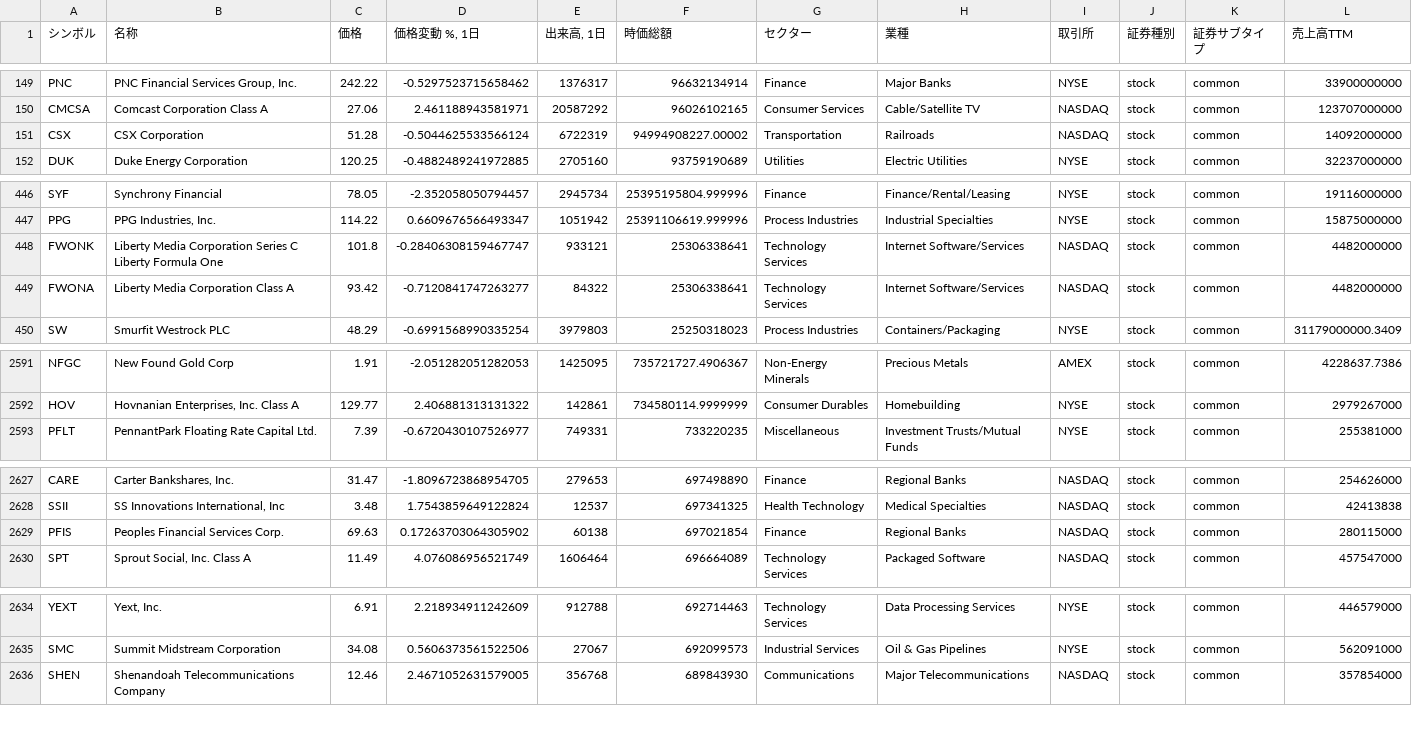
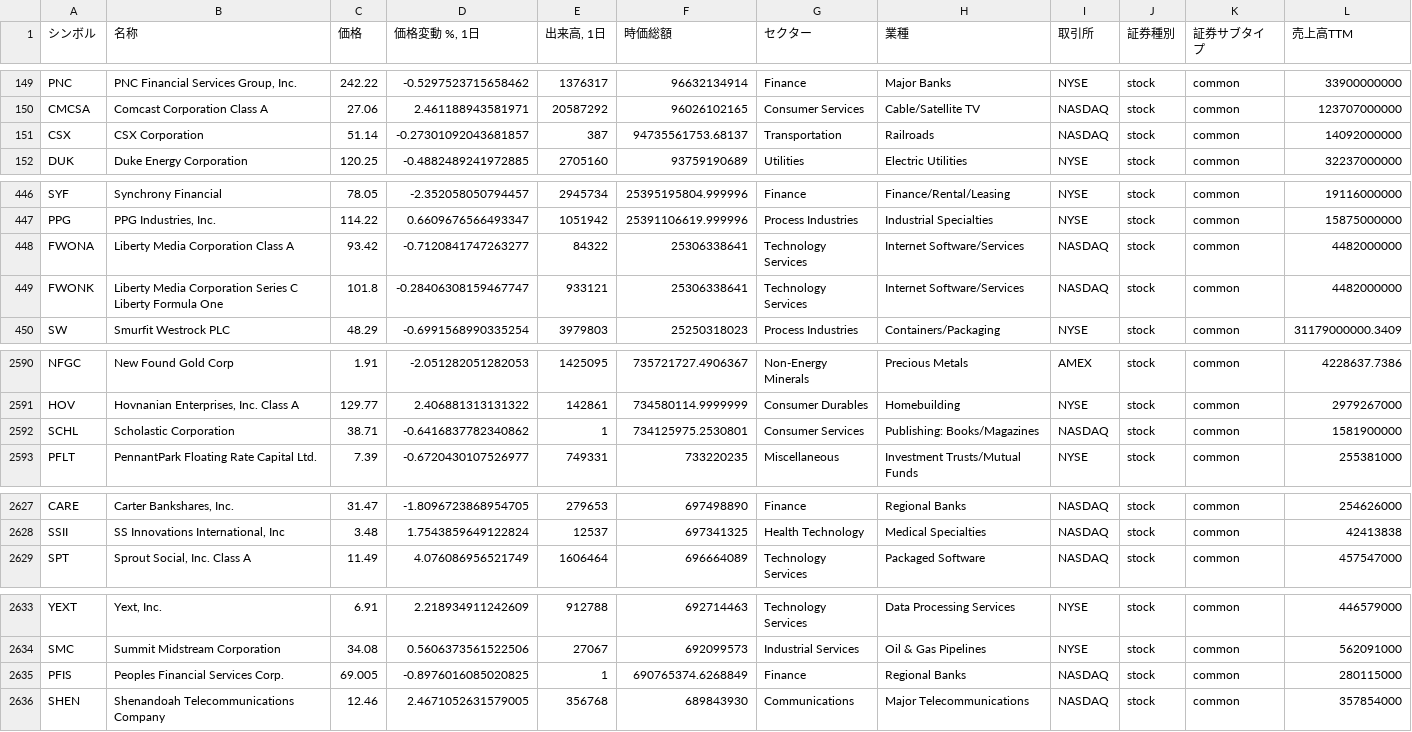
Before and after one commit to thanzo12wizu-stack/v38-watchlist, a CSV file: universe.csv, drawn as a sheet; only a part is shown, gaps mark what is left out; the diff covers the shown part only.

```diff
--- a/universe.csv
+++ b/universe.csv
@@ -150,3 +150,3 @@ PNC,"PNC Financial Services Group, Inc.",242.22,-0.5297523715658462,1376317,9663
 CMCSA,Comcast Corporation Class A,27.06,2.461188943581971,20587292,96026102165,Consumer Services,Cable/Satellite TV,NASDAQ,stock,common,123707000000
-CSX,CSX Corporation,51.28,-0.5044625533566124,6722319,94994908227.00002,Transportation,Railroads,NASDAQ,stock,common,14092000000
+CSX,CSX Corporation,51.14,-0.27301092043681857,387,94735561753.68137,Transportation,Railroads,NASDAQ,stock,common,14092000000
 DUK,Duke Energy Corporation,120.25,-0.4882489241972885,2705160,93759190689,Utilities,Electric Utilities,NYSE,stock,common,32237000000
@@ -447,4 +447,4 @@ SYF,Synchrony Financial,78.05,-2.352058050794457,2945734,25395195804.999996,Fina
 PPG,"PPG Industries, Inc.",114.22,0.6609676566493347,1051942,25391106619.999996,Process Industries,Industrial Specialties,NYSE,stock,common,15875000000
-FWONK,Liberty Media Corporation Series C Liberty Formula One,101.8,-0.28406308159467747,933121,25306338641,Technology Services,Internet Software/Services,NASDAQ,stock,common,4482000000
 FWONA,Liberty Media Corporation Class A,93.42,-0.7120841747263277,84322,25306338641,Technology Services,Internet Software/Services,NASDAQ,stock,common,4482000000
+FWONK,Liberty Media Corporation Series C Liberty Formula One,101.8,-0.28406308159467747,933121,25306338641,Technology Services,Internet Software/Services,NASDAQ,stock,common,4482000000
 SW,Smurfit Westrock PLC,48.29,-0.6991568990335254,3979803,25250318023,Process Industries,Containers/Packaging,NYSE,stock,common,31179000000.3409
@@ -2592,2 +2591,3 @@ NFGC,New Found Gold Corp,1.91,-2.051282051282053,1425095,735721727.4906367,Non-E
 HOV,"Hovnanian Enterprises, Inc. Class A",129.77,2.406881313131322,142861,734580114.9999999,Consumer Durables,Homebuilding,NYSE,stock,common,2979267000
+SCHL,Scholastic Corporation,38.71,-0.6416837782340862,1,734125975.2530801,Consumer Services,Publishing: Books/Magazines,NASDAQ,stock,common,1581900000
 PFLT,PennantPark Floating Rate Capital Ltd.,7.39,-0.6720430107526977,749331,733220235,Miscellaneous,Investment Trusts/Mutual Funds,NYSE,stock,common,255381000
@@ -2628,3 +2628,2 @@ CARE,"Carter Bankshares, Inc.",31.47,-1.8096723868954705,279653,697498890,Financ
 SSII,"SS Innovations International, Inc",3.48,1.7543859649122824,12537,697341325,Health Technology,Medical Specialties,NASDAQ,stock,common,42413838
-PFIS,Peoples Financial Services Corp.,69.63,0.17263703064305902,60138,697021854,Finance,Regional Banks,NASDAQ,stock,common,280115000
 SPT,"Sprout Social, Inc. Class A",11.49,4.076086956521749,1606464,696664089,Technology Services,Packaged Software,NASDAQ,stock,common,457547000
@@ -2635,2 +2634,3 @@ YEXT,"Yext, Inc.",6.91,2.218934911242609,912788,692714463,Technology Services,Da
 SMC,Summit Midstream Corporation,34.08,0.5606373561522506,27067,692099573,Industrial Services,Oil & Gas Pipelines,NYSE,stock,common,562091000
+PFIS,Peoples Financial Services Corp.,69.005,-0.8976016085020825,1,690765374.6268849,Finance,Regional Banks,NASDAQ,stock,common,280115000
 SHEN,Shenandoah Telecommunications Company,12.46,2.4671052631579005,356768,689843930,Communications,Major Telecommunications,NASDAQ,stock,common,357854000
```
Also changed, not shown: 3 added rows, 4 removed rows and 4 moved rows elsewhere in this file, 6 other files.
